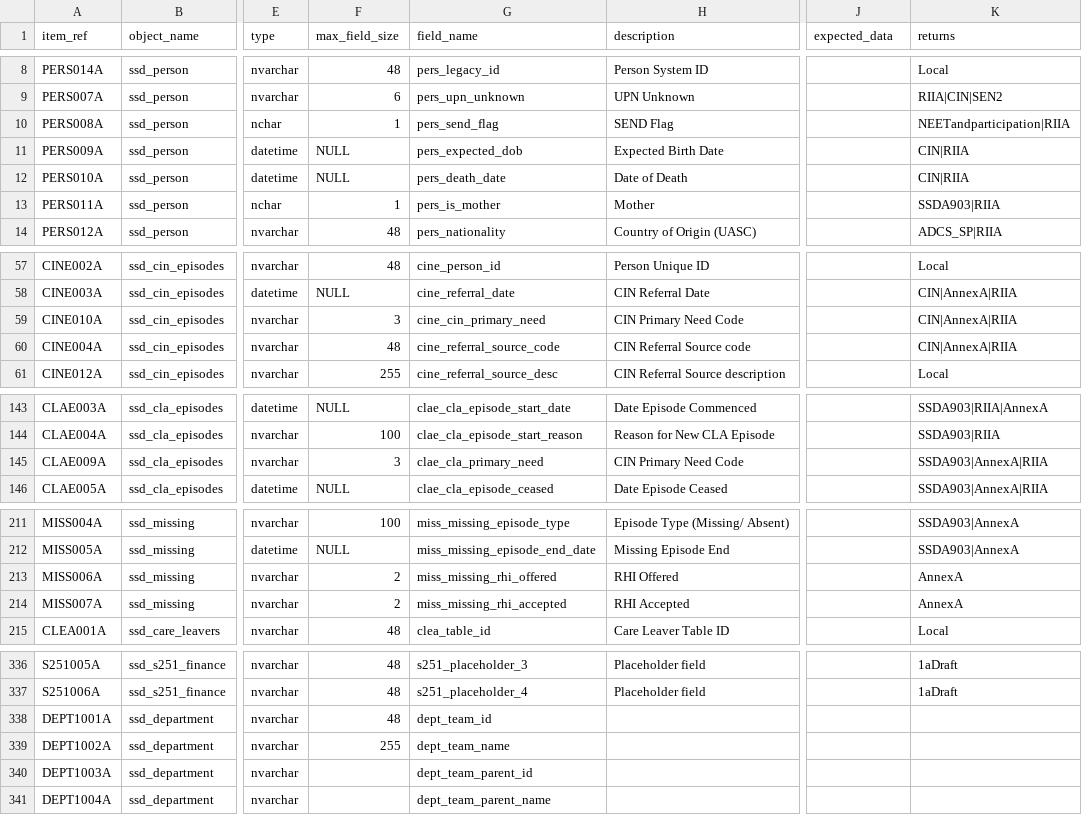
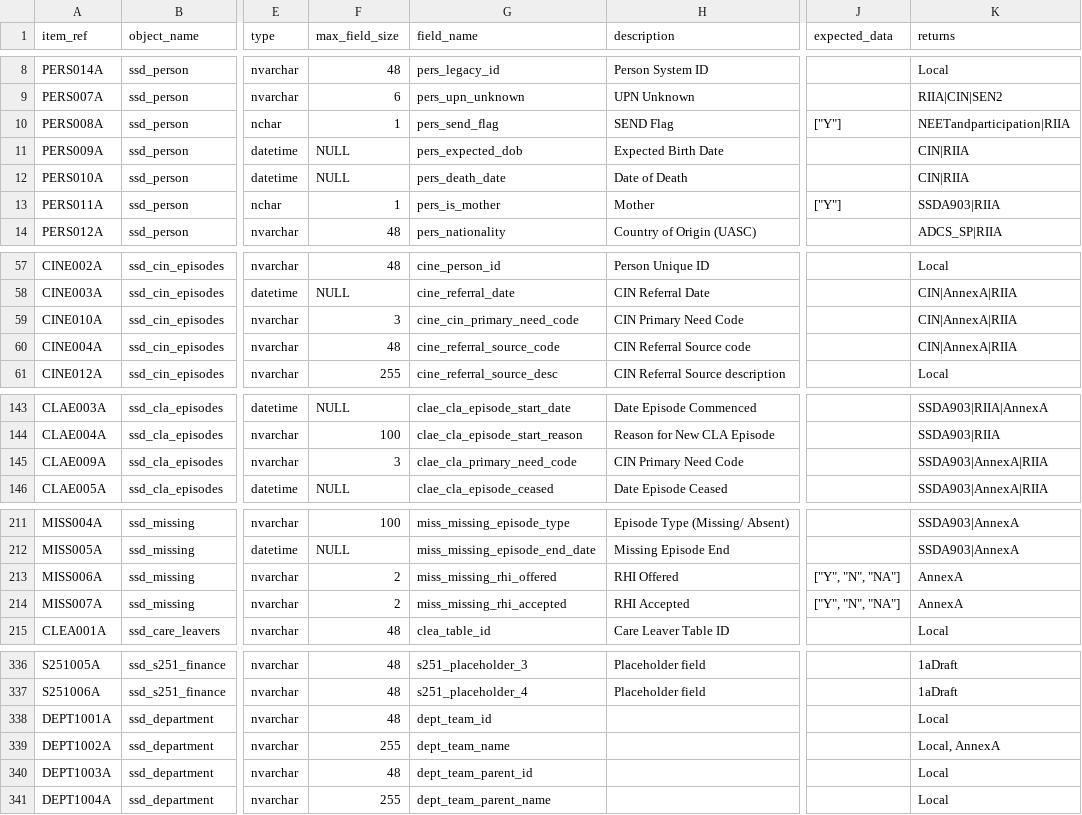
Before and after one commit to data-to-insight/ssd-data-model, a CSV file: docs/admin/data_objects_specification.csv, drawn as a sheet; only a part is shown, gaps mark what is left out; the diff names each change by its address in the sheet, - before the commit and + after, or states it on an @@ line.

```diff
--- a/docs/admin/data_objects_specification.csv
+++ b/docs/admin/data_objects_specification.csv
-J10 (expected_data): (empty)
+J10 (expected_data): ["Y"]
-J13 (expected_data): (empty)
+J13 (expected_data): ["Y"]
-G59 (field_name): cine_cin_primary_need
+G59 (field_name): cine_cin_primary_need_code
-G145 (field_name): clae_cla_primary_need
+G145 (field_name): clae_cla_primary_need_code
-J213:J214 (expected_data): (empty)
+J213:J214 (expected_data): ["Y", "N", "NA"]
-K338 (returns): (empty)
+K338 (returns): Local
-K339 (returns): (empty)
+K339 (returns): Local, AnnexA
-F340 (max_field_size): (empty)
+F340 (max_field_size): 48
-K340:K341 (returns): (empty)
+K340:K341 (returns): Local
-F341 (max_field_size): (empty)
+F341 (max_field_size): 255
```
Also changed, not shown: tools-ssd_workflow/admin/mosaic_extra_variables.csv, 27 other files.
